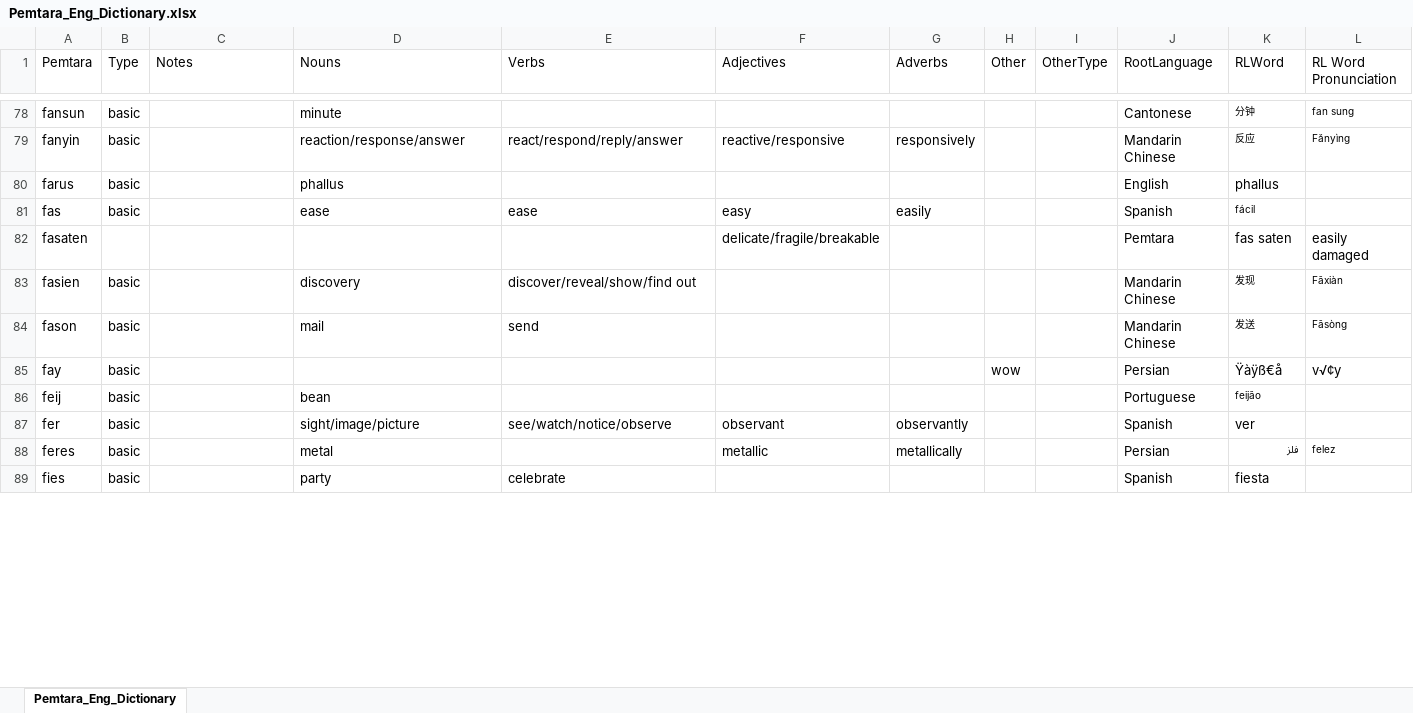
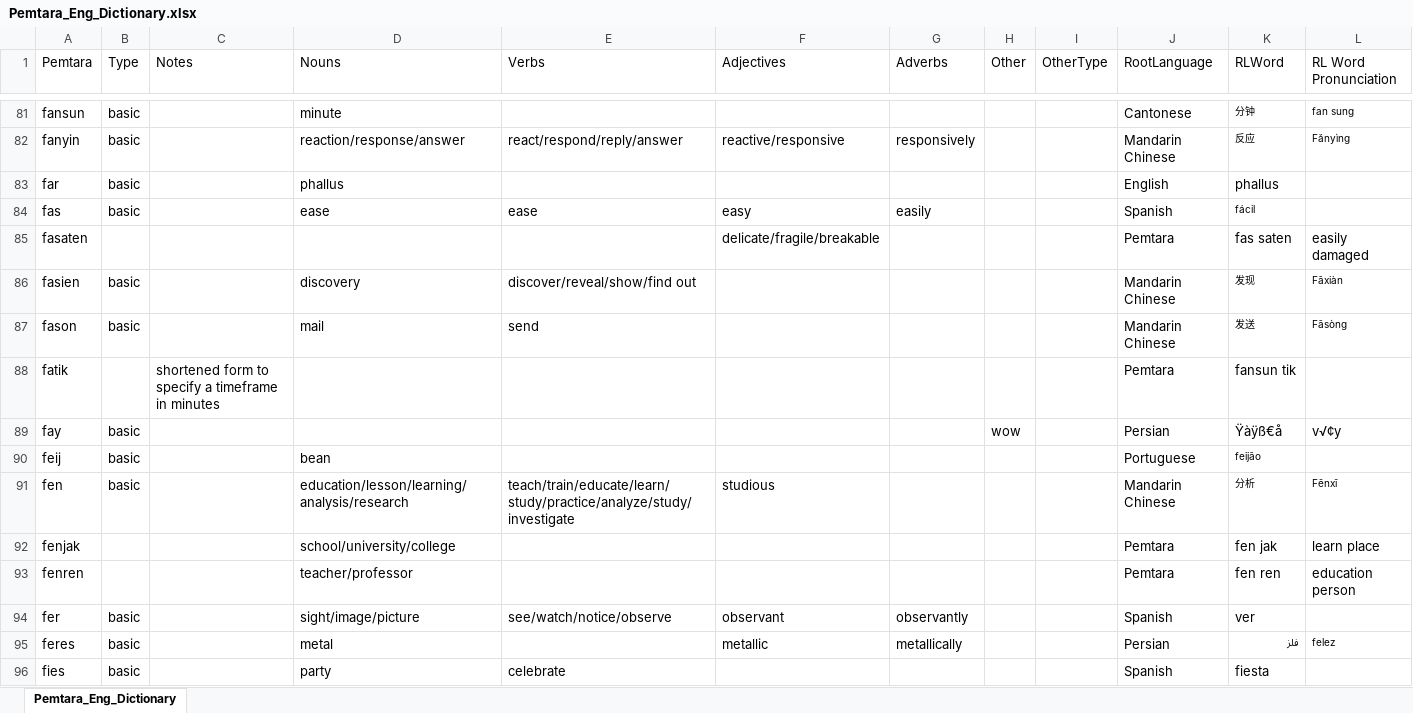
Before and after one commit to brushscape/Orostara-Dictionary, an Excel workbook: files/Pemtara_Eng_Dictionary.xlsx, sheet Pemtara_Eng_Dictionary, drawn as a sheet; only a part is shown, gaps mark what is left out; values as stored, in another font and other column widths than the file's, no borders; table styles not drawn; addresses are those after the commit; the diff covers the shown part only; the diff names each change by its address in the sheet, - before the commit and + after, or states it on an @@ line.

Commit message:
made ever word as short as I could get away with basically

```diff
--- a/files/Pemtara_Eng_Dictionary.xlsx (sheet Pemtara_Eng_Dictionary)
+++ b/files/Pemtara_Eng_Dictionary.xlsx (sheet Pemtara_Eng_Dictionary)
-A83 (Pemtara): farus
+A83 (Pemtara): far
+row 88: fatik |  | shortened form to specify a timeframe in minutes |  |  |  |  |  |  | Pemtara | fansun tik
+row 91: fen | basic |  | education/lesson/learning/analysis/research | teach/train/educate/learn/study/practice/analyze/study/investigate | studious |  |  |  | Mandarin Chinese | 分析 | Fēnxī
+row 92: fenjak |  |  | school/university/college |  |  |  |  |  | Pemtara | fen jak | learn place
+row 93: fenren |  |  | teacher/professor |  |  |  |  |  | Pemtara | fen ren | education person
```
Also changed, not shown: 53 added rows, 60 removed rows, 1 moved row, 125 edited cells and cell formats elsewhere in this sheet, 2 other files.
